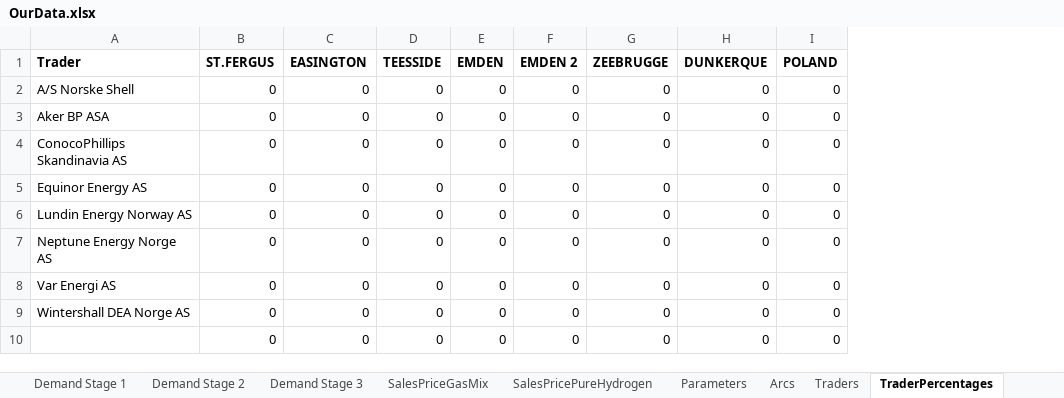
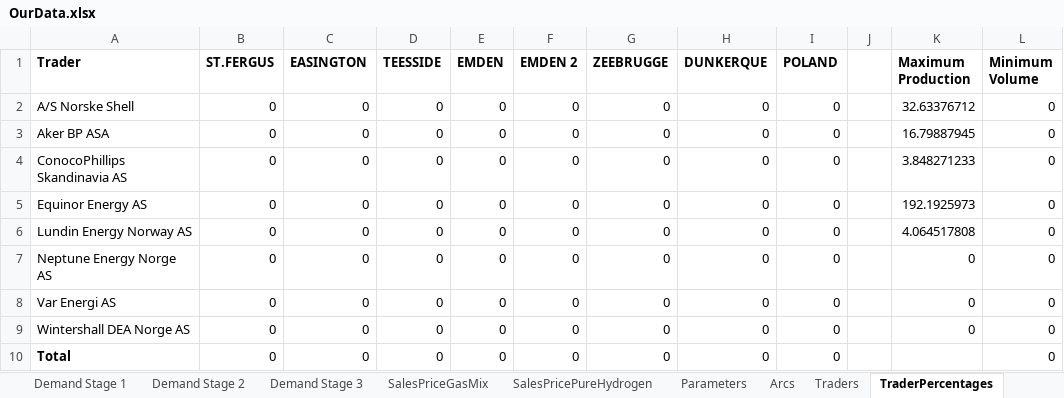
Before and after one commit to berendmarkhorst/secondary_gas_market, an Excel workbook: Data/OurData.xlsx, sheet TraderPercentages, drawn as a sheet; values as stored, in another font and other column widths than the file's, no borders; the diff names each change by its address in the sheet, - before the commit and + after, or states it on an @@ line.

```diff
--- a/Data/OurData.xlsx (sheet TraderPercentages)
+++ b/Data/OurData.xlsx (sheet TraderPercentages)
+column J, empty
+column K (Maximum Production), rows 2-9: 32.63376712 | 16.79887945 | 3.848271233 | 192.1925973 | 4.064517808 | 0 | 0 | 0
+column L (Minimum Volume), rows 2-10: all 0
-A10 (Trader): (empty)
+A10 (Trader): Total
```
Also changed, not shown: sheet Nodes, sheet ProductionCapacities, sheet Traders, sheet Parameters, formulas that keep their value, 33 other files.
